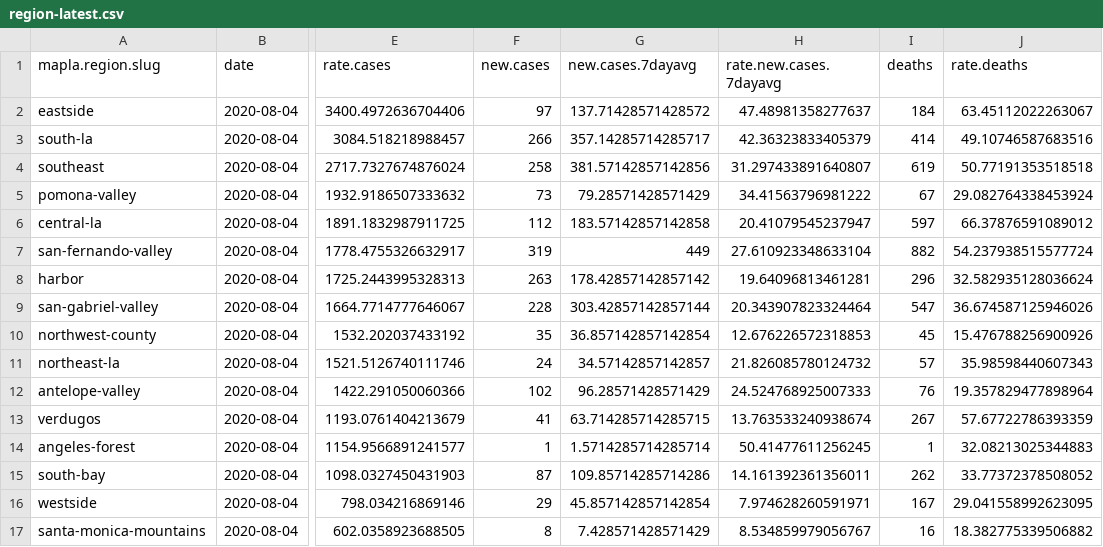
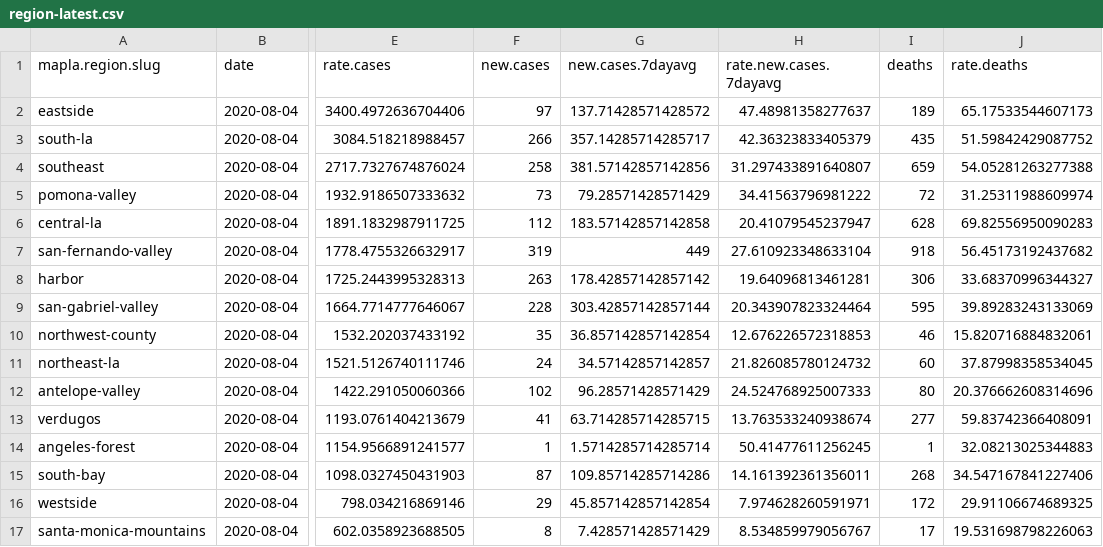
Before and after one commit to ryanvmenezes/covid-los-angeles, a CSV file: processed/region-latest.csv, drawn as a sheet; only a part is shown, gaps mark what is left out; the diff names each change by its address in the sheet, - before the commit and + after, or states it on an @@ line.

```diff
--- a/processed/region-latest.csv
+++ b/processed/region-latest.csv
-I2 (deaths): 184
+I2 (deaths): 189
-J2 (rate.deaths): 63.45112022263067
+J2 (rate.deaths): 65.17533544607173
-I3 (deaths): 414
+I3 (deaths): 435
-J3 (rate.deaths): 49.10746587683516
+J3 (rate.deaths): 51.59842429087752
-I4 (deaths): 619
+I4 (deaths): 659
-J4 (rate.deaths): 50.77191353518518
+J4 (rate.deaths): 54.05281263277388
-I5 (deaths): 67
+I5 (deaths): 72
-J5 (rate.deaths): 29.082764338453924
+J5 (rate.deaths): 31.25311988609974
-I6 (deaths): 597
+I6 (deaths): 628
-J6 (rate.deaths): 66.37876591089012
+J6 (rate.deaths): 69.82556950090283
-I7 (deaths): 882
+I7 (deaths): 918
-J7 (rate.deaths): 54.237938515577724
+J7 (rate.deaths): 56.45173192437682
-I8 (deaths): 296
+I8 (deaths): 306
-J8 (rate.deaths): 32.582935128036624
+J8 (rate.deaths): 33.68370996344327
-I9 (deaths): 547
+I9 (deaths): 595
-J9 (rate.deaths): 36.674587125946026
+J9 (rate.deaths): 39.89283243133069
-I10 (deaths): 45
+I10 (deaths): 46
-J10 (rate.deaths): 15.476788256900926
+J10 (rate.deaths): 15.820716884832061
-I11 (deaths): 57
+I11 (deaths): 60
-J11 (rate.deaths): 35.98598440607343
+J11 (rate.deaths): 37.87998358534045
-I12 (deaths): 76
+I12 (deaths): 80
-J12 (rate.deaths): 19.357829477898964
+J12 (rate.deaths): 20.376662608314696
-I13 (deaths): 267
+I13 (deaths): 277
-J13 (rate.deaths): 57.67722786393359
+J13 (rate.deaths): 59.83742366408091
-I15 (deaths): 262
+I15 (deaths): 268
-J15 (rate.deaths): 33.77372378508052
+J15 (rate.deaths): 34.547167841227406
-I16 (deaths): 167
+I16 (deaths): 172
-J16 (rate.deaths): 29.041558992623095
+J16 (rate.deaths): 29.91106674689325
-I17 (deaths): 16
+I17 (deaths): 17
-J17 (rate.deaths): 18.382775339506882
+J17 (rate.deaths): 19.531698798226063
```
Also changed, not shown: processed/csa-latest.csv, processed/deaths-latest.csv, 2 other files.
